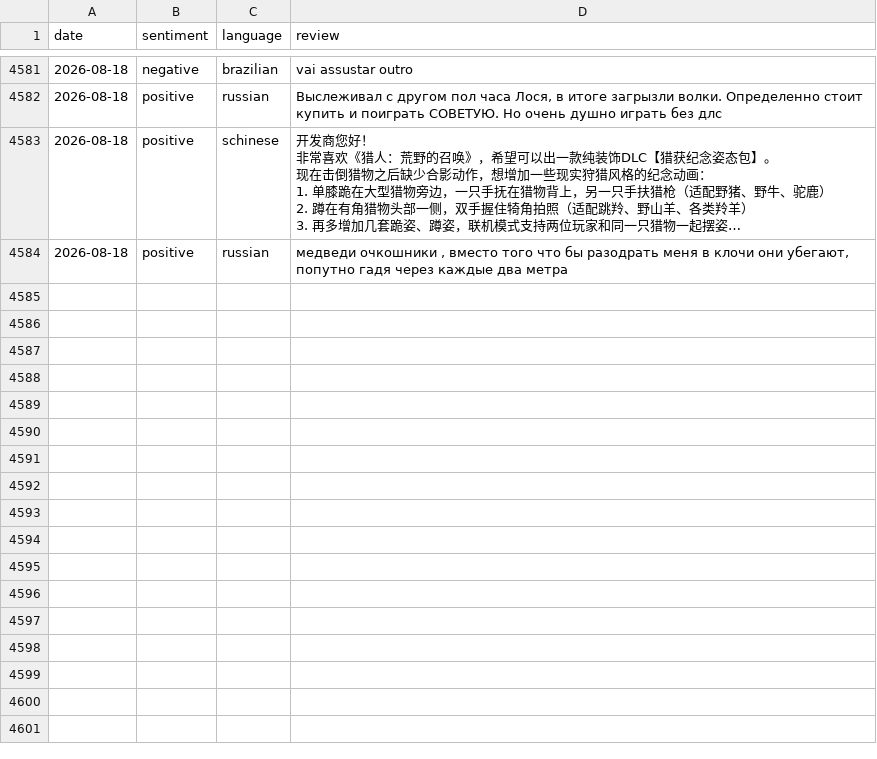
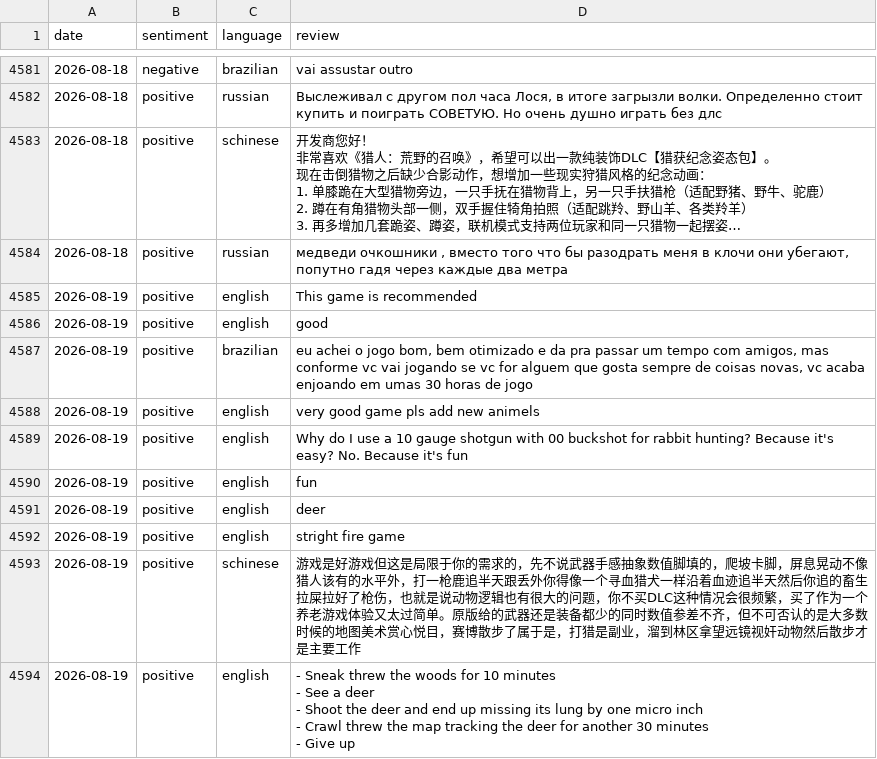
Before and after one commit to gustavgrothava/steam-reviews, a CSV file: reviews.csv, drawn as a sheet; only a part is shown, gaps mark what is left out; long unchanged cells end in …; ↵ is a line break in a cell; the diff covers the shown part only; the diff names each change by its address in the sheet, - before the commit and + after, or states it on an @@ line.

```diff
--- a/reviews.csv
+++ b/reviews.csv
+row 4585: 2026-08-19 | positive | english | This game is recommended
+row 4586: 2026-08-19 | positive | english | good
+row 4587: 2026-08-19 | positive | brazilian | eu achei o jogo bom, bem otimizado e da pra passar um tempo com amigos, mas conforme vc vai jogando se vc for alguem que gosta sempre de coisas novas, vc acaba enjoando em umas 30 horas de jogo
+row 4588: 2026-08-19 | positive | english | very good game pls add new animels
+row 4589: 2026-08-19 | positive | english | Why do I use a 10 gauge shotgun with 00 buckshot for rabbit hunting? Because it's easy? No. Because it's fun
+row 4590: 2026-08-19 | positive | english | fun
+row 4591: 2026-08-19 | positive | english | deer
+row 4592: 2026-08-19 | positive | english | stright fire game
+row 4593: 2026-08-19 | positive | schinese | 游戏是好游戏但这是局限于你的需求的，先不说武器手感抽象数值脚填的，爬坡卡脚，屏息晃动不像猎人该有的水平外，打一枪鹿追半天跟丢外你得像一个寻血猎犬一样沿着血迹追半天然后你追的畜生拉屎拉好了枪伤，也就是说动物逻辑也有很大的问题，你不买DLC这种情况会很频繁，买了作为一个养老游戏体验又太过简单。原版给的武器还是装备都少的同时数值参差不齐，但不可否认的是大多数时候的地图美术赏心悦目，赛博散步了属于是，打猎是副业，溜到林区拿望远镜视奸动物然后散步才是主要工作
+row 4594: 2026-08-19 | positive | english | - Sneak threw the woods for 10 minutes ↵ - See a deer ↵ - Shoot the deer and end up missing its lung by one micro inch ↵ - Crawl threw the map tracking the deer for another 30 minutes ↵ - Give up
```
Also changed, not shown: 22 added rows elsewhere in this file.
